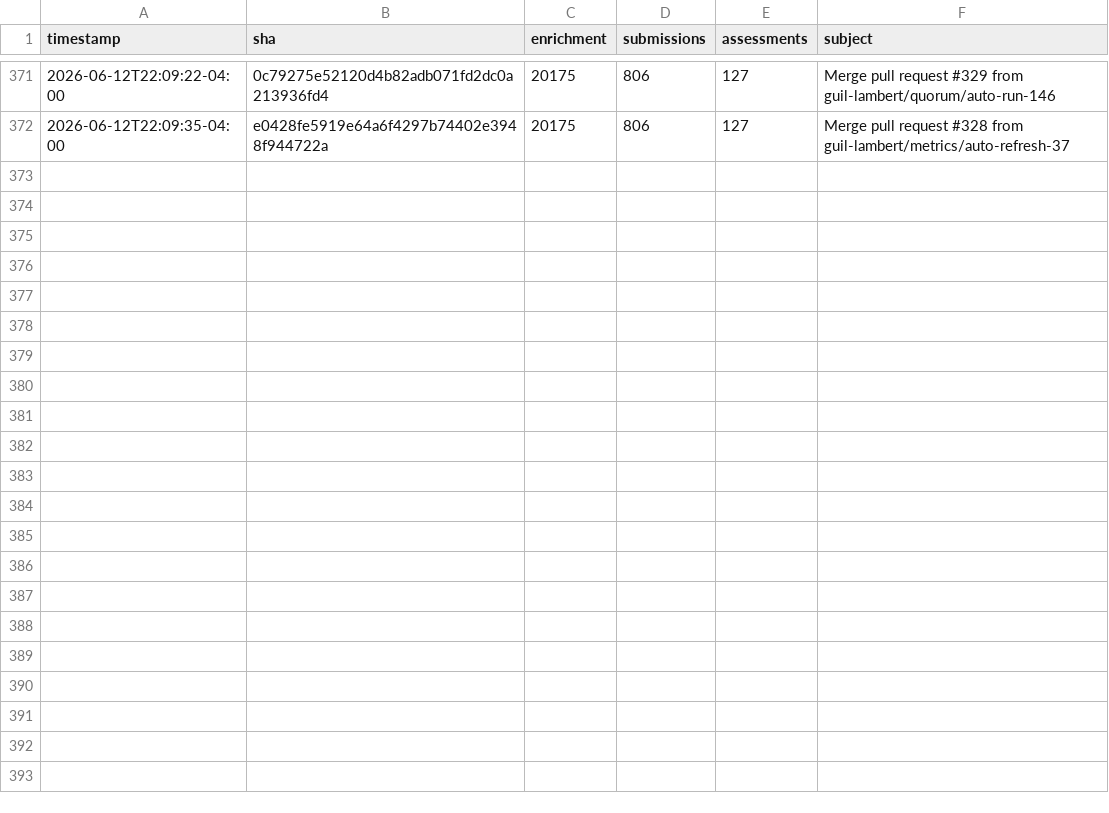
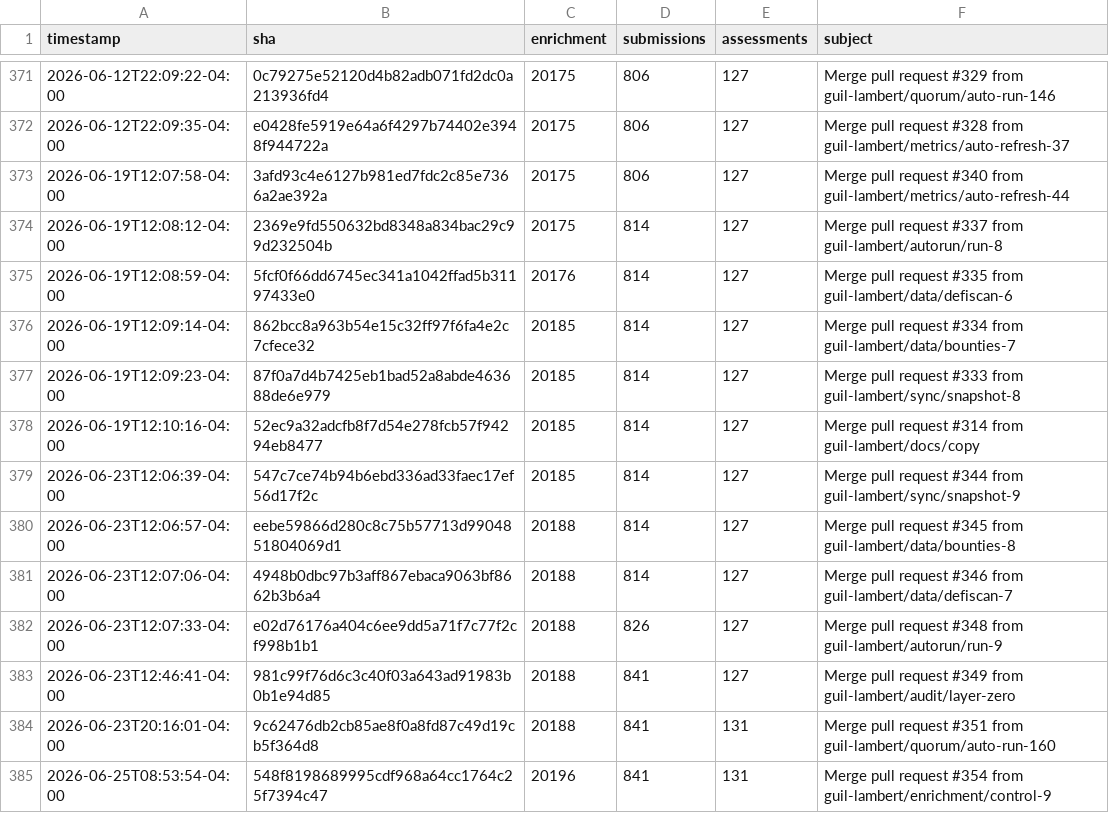
Before and after one commit to guil-lambert/defipunkd, a CSV file: data/metrics/json-record-counts.csv, drawn as a sheet; only a part is shown, gaps mark what is left out; the diff names each change by its address in the sheet, - before the commit and + after, or states it on an @@ line.

```diff
--- a/data/metrics/json-record-counts.csv
+++ b/data/metrics/json-record-counts.csv
+row 373: 2026-06-19T12:07:58-04:00 | 3afd93c4e6127b981ed7fdc2c85e7366a2ae392a | 20175 | 806 | 127 | Merge pull request #340 from guil-lambert/metrics/auto-refresh-44
+row 374: 2026-06-19T12:08:12-04:00 | 2369e9fd550632bd8348a834bac29c99d232504b | 20175 | 814 | 127 | Merge pull request #337 from guil-lambert/autorun/run-8
+row 375: 2026-06-19T12:08:59-04:00 | 5fcf0f66dd6745ec341a1042ffad5b31197433e0 | 20176 | 814 | 127 | Merge pull request #335 from guil-lambert/data/defiscan-6
+row 376: 2026-06-19T12:09:14-04:00 | 862bcc8a963b54e15c32ff97f6fa4e2c7cfece32 | 20185 | 814 | 127 | Merge pull request #334 from guil-lambert/data/bounties-7
+row 377: 2026-06-19T12:09:23-04:00 | 87f0a7d4b7425eb1bad52a8abde463688de6e979 | 20185 | 814 | 127 | Merge pull request #333 from guil-lambert/sync/snapshot-8
+row 378: 2026-06-19T12:10:16-04:00 | 52ec9a32adcfb8f7d54e278fcb57f94294eb8477 | 20185 | 814 | 127 | Merge pull request #314 from guil-lambert/docs/copy
+row 379: 2026-06-23T12:06:39-04:00 | 547c7ce74b94b6ebd336ad33faec17ef56d17f2c | 20185 | 814 | 127 | Merge pull request #344 from guil-lambert/sync/snapshot-9
+row 380: 2026-06-23T12:06:57-04:00 | eebe59866d280c8c75b57713d9904851804069d1 | 20188 | 814 | 127 | Merge pull request #345 from guil-lambert/data/bounties-8
+row 381: 2026-06-23T12:07:06-04:00 | 4948b0dbc97b3aff867ebaca9063bf8662b3b6a4 | 20188 | 814 | 127 | Merge pull request #346 from guil-lambert/data/defiscan-7
+row 382: 2026-06-23T12:07:33-04:00 | e02d76176a404c6ee9dd5a71f7c77f2cf998b1b1 | 20188 | 826 | 127 | Merge pull request #348 from guil-lambert/autorun/run-9
+row 383: 2026-06-23T12:46:41-04:00 | 981c99f76d6c3c40f03a643ad91983b0b1e94d85 | 20188 | 841 | 127 | Merge pull request #349 from guil-lambert/audit/layer-zero
+row 384: 2026-06-23T20:16:01-04:00 | 9c62476db2cb85ae8f0a8fd87c49d19cb5f364d8 | 20188 | 841 | 131 | Merge pull request #351 from guil-lambert/quorum/auto-run-160
+row 385: 2026-06-25T08:53:54-04:00 | 548f8198689995cdf968a64cc1764c25f7394c47 | 20196 | 841 | 131 | Merge pull request #354 from guil-lambert/enrichment/control-9
```
Also changed, not shown: data/metrics/folder-counts.csv, data/metrics/json-file-counts.csv, 3 other files.
